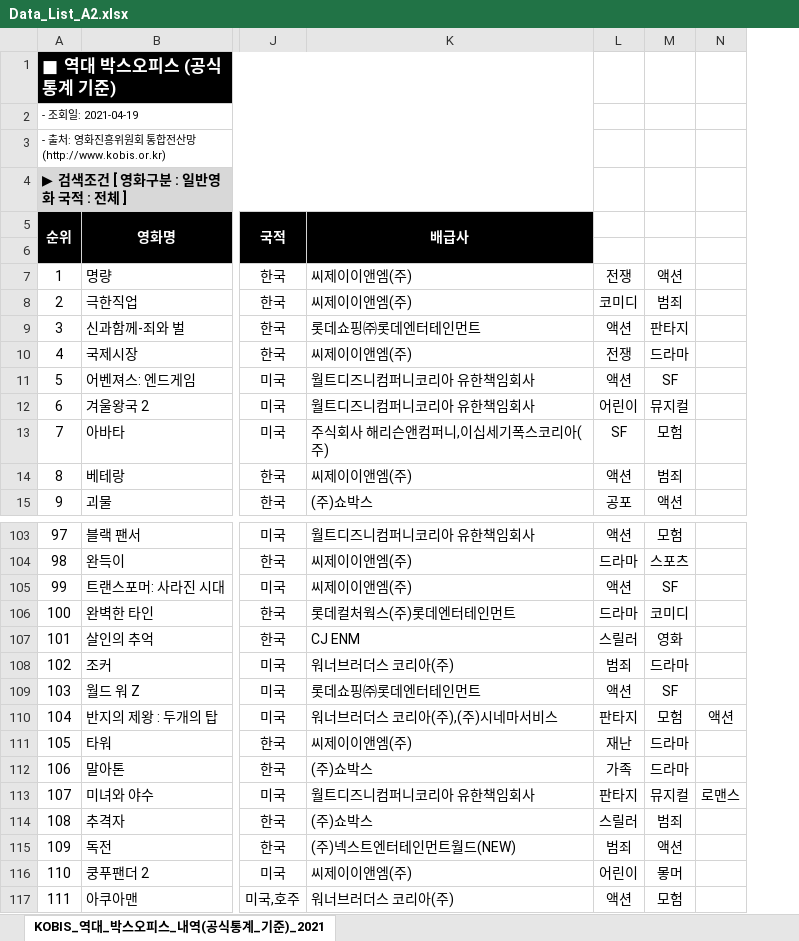
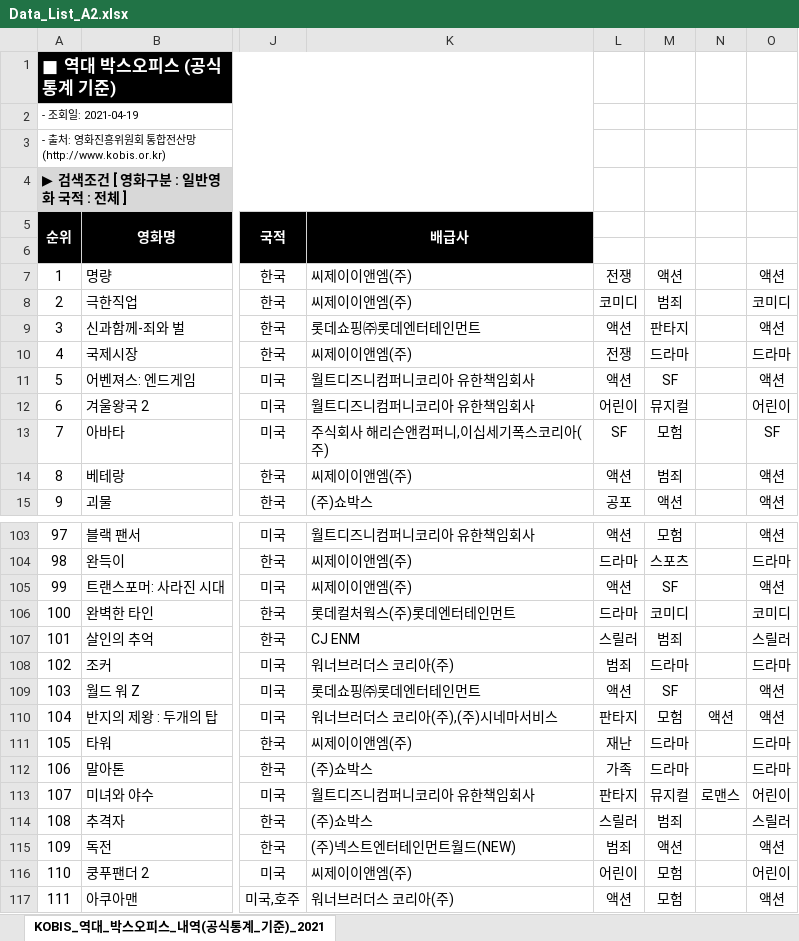
Before and after one commit to monda10/movie, an Excel workbook: Data/Data_List_A2.xlsx, sheet KOBIS_역대_박스오피스_내역(공식통계_기준)_2021, drawn as a sheet; only a part is shown, gaps mark what is left out; values as stored, in another font and other column widths than the file's, no borders; the diff names each change by its address in the sheet, - before the commit and + after, or states it on an @@ line.

Commit message:
폴더 정리및 Data_list 업뎃

```diff
--- a/Data/Data_List_A2.xlsx (sheet KOBIS_역대_박스오피스_내역(공식통계_기준)_2021)
+++ b/Data/Data_List_A2.xlsx (sheet KOBIS_역대_박스오피스_내역(공식통계_기준)_2021)
+column O, rows 7-15: 액션 | 코미디 | 액션 | 드라마 | 액션 | 어린이 | SF | 액션 | 액션; rows 103-117: 액션 | 드라마 | 액션 | 코미디 | 스릴러 | 드라마 | 액션 | 액션 | 드라마 | 드라마 | 어린이 | 스릴러 | 액션 | 어린이 | 액션
-M107: 영화
+M107: 범죄
-M116: 뫃머
+M116: 모험
```
Also changed, not shown: 8 other files.
